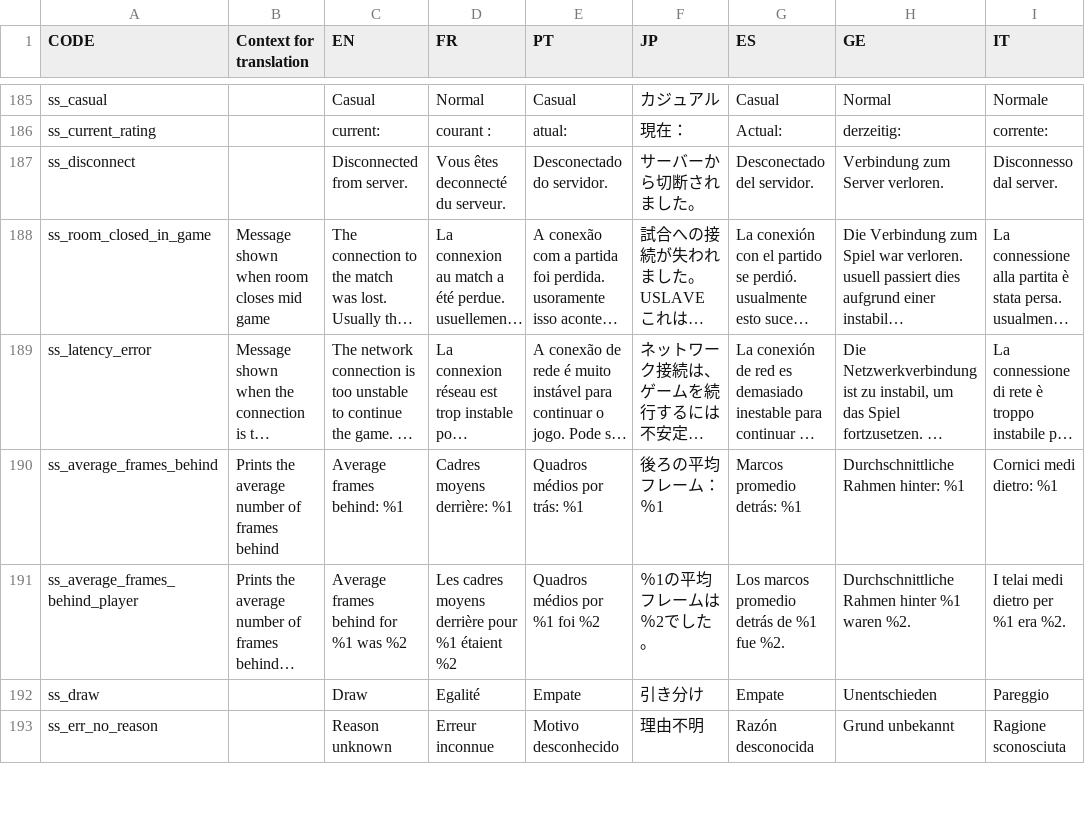
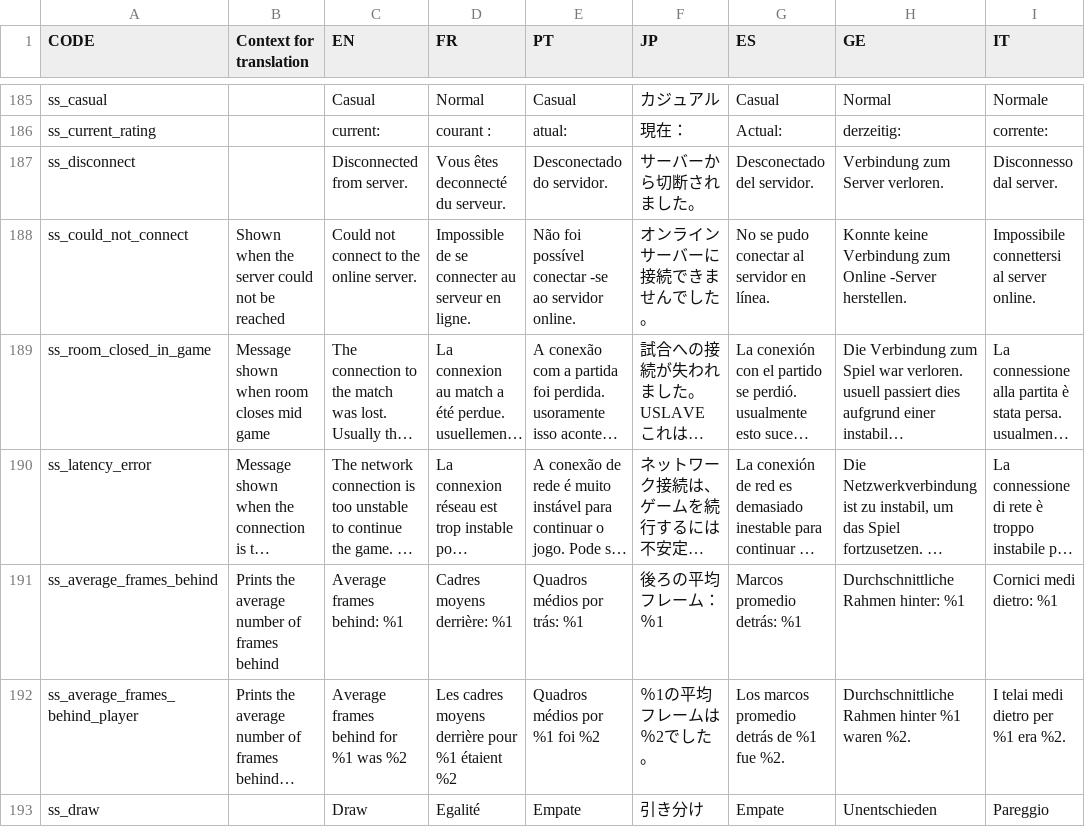
Before and after one commit to panel-attack/panel-attack, a CSV file: localization.csv, drawn as a sheet; only a part is shown, gaps mark what is left out; the shorter side is filled out with more unchanged rows; long unchanged cells end in …; the diff names each change by its address in the sheet, - before the commit and + after, or states it on an @@ line.

Commit message:
Add loc message for not able to connect

```diff
--- a/localization.csv
+++ b/localization.csv
+row 188: ss_could_not_connect | Shown when the server could not be reached | Could not connect to the online server. | Impossible de se connecter au serveur en ligne. | Não foi possível conectar -se ao servidor online. | オンラインサーバーに接続できませんでした。 | No se pudo conectar al servidor en línea. | Konnte keine Verbindung zum Online -Server herstellen. | Impossibile connettersi al server online.
```
Also changed, not shown: 1 other file.
